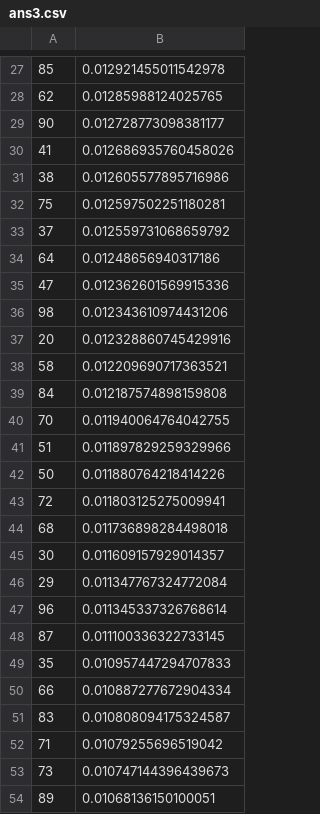
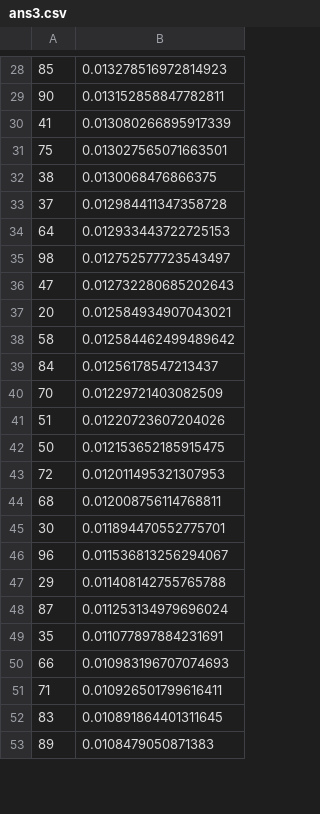
Before and after one commit to rmmckinney96/working, a CSV file: spring2018/MIE380/Modeling Assignment 1/ans3.csv, drawn as a sheet; only a part is shown, gaps mark what is left out; the diff covers the shown part only.

```diff
--- a/spring2018/MIE380/Modeling Assignment 1/ans3.csv
+++ b/spring2018/MIE380/Modeling Assignment 1/ans3.csv
@@ -27,28 +28,26 @@
-85,0.012921455011542978
-62,0.01285988124025765
-90,0.012728773098381177
-41,0.012686935760458026
-38,0.012605577895716986
-75,0.012597502251180281
-37,0.012559731068659792
-64,0.01248656940317186
-47,0.012362601569915336
-98,0.012343610974431206
-20,0.012328860745429916
-58,0.012209690717363521
-84,0.012187574898159808
-70,0.011940064764042755
-51,0.011897829259329966
-50,0.011880764218414226
-72,0.011803125275009941
-68,0.011736898284498018
-30,0.011609157929014357
-29,0.011347767324772084
-96,0.011345337326768614
-87,0.011100336322733145
-35,0.010957447294707833
-66,0.010887277672904334
-83,0.010808094175324587
-71,0.01079255696519042
-73,0.010747144396439673
-89,0.01068136150100051
+85,0.013278516972814923
+90,0.013152858847782811
+41,0.013080266895917339
+75,0.013027565071663501
+38,0.0130068476866375
+37,0.012984411347358728
+64,0.012933443722725153
+98,0.012752577723543497
+47,0.012732280685202643
+20,0.012584934907043021
+58,0.012584462499489642
+84,0.01256178547213437
+70,0.01229721403082509
+51,0.01220723607204026
+50,0.012153652185915475
+72,0.012011495321307953
+68,0.012008756114768811
+30,0.011894470552775701
+96,0.011536813256294067
+29,0.011408142755765788
+87,0.011253134979696024
+35,0.011077897884231691
+66,0.010983196707074693
+71,0.010926501799616411
+83,0.010891864401311645
+89,0.0108479050871383
```
Also changed, not shown: 9 added rows, 7 removed rows and 65 edited cells elsewhere in this file, 2 other files.
